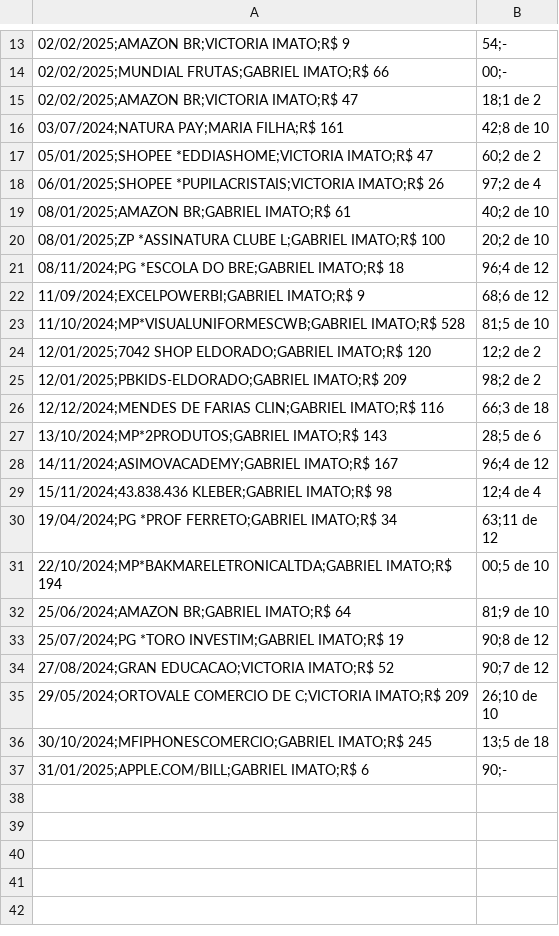
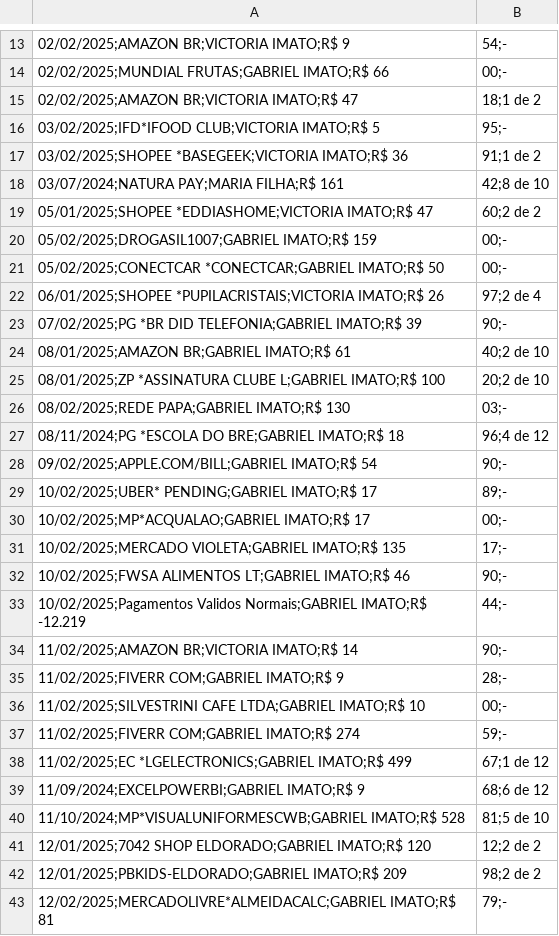
Before and after one commit to Imatolas/cartao_xp, a CSV file: faturas/Fatura2025-03-10.csv, drawn as a sheet; only a part is shown, gaps mark what is left out; the shorter side is filled out with more unchanged rows; the diff covers the shown part only.

```diff
--- a/faturas/Fatura2025-03-10.csv
+++ b/faturas/Fatura2025-03-10.csv
@@ -15,8 +15,25 @@
 02/02/2025;AMAZON BR;VICTORIA IMATO;R$ 47,18;1 de 2
+03/02/2025;IFD*IFOOD CLUB;VICTORIA IMATO;R$ 5,95;-
+03/02/2025;SHOPEE *BASEGEEK;VICTORIA IMATO;R$ 36,91;1 de 2
 03/07/2024;NATURA PAY;MARIA FILHA;R$ 161,42;8 de 10
 05/01/2025;SHOPEE *EDDIASHOME;VICTORIA IMATO;R$ 47,60;2 de 2
+05/02/2025;DROGASIL1007;GABRIEL IMATO;R$ 159,00;-
+05/02/2025;CONECTCAR   *CONECTCAR;GABRIEL IMATO;R$ 50,00;-
 06/01/2025;SHOPEE *PUPILACRISTAIS;VICTORIA IMATO;R$ 26,97;2 de 4
+07/02/2025;PG *BR DID TELEFONIA;GABRIEL IMATO;R$ 39,90;-
 08/01/2025;AMAZON BR;GABRIEL IMATO;R$ 61,40;2 de 10
 08/01/2025;ZP *ASSINATURA CLUBE L;GABRIEL IMATO;R$ 100,20;2 de 10
+08/02/2025;REDE PAPA;GABRIEL IMATO;R$ 130,03;-
 08/11/2024;PG *ESCOLA DO BRE;GABRIEL IMATO;R$ 18,96;4 de 12
+09/02/2025;APPLE.COM/BILL;GABRIEL IMATO;R$ 54,90;-
+10/02/2025;UBER* PENDING;GABRIEL IMATO;R$ 17,89;-
+10/02/2025;MP*ACQUALAO;GABRIEL IMATO;R$ 17,00;-
+10/02/2025;MERCADO VIOLETA;GABRIEL IMATO;R$ 135,17;-
+10/02/2025;FWSA ALIMENTOS LT;GABRIEL IMATO;R$ 46,90;-
+10/02/2025;Pagamentos Validos Normais;GABRIEL IMATO;R$ -12.219,44;-
+11/02/2025;AMAZON BR;VICTORIA IMATO;R$ 14,90;-
+11/02/2025;FIVERR COM;GABRIEL IMATO;R$ 9,28;-
+11/02/2025;SILVESTRINI CAFE LTDA;GABRIEL IMATO;R$ 10,00;-
+11/02/2025;FIVERR COM;GABRIEL IMATO;R$ 274,59;-
+11/02/2025;EC *LGELECTRONICS;GABRIEL IMATO;R$ 499,67;1 de 12
 11/09/2024;EXCELPOWERBI;GABRIEL IMATO;R$ 9,68;6 de 12
@@ -25 +42,2 @@
 12/01/2025;PBKIDS-ELDORADO;GABRIEL IMATO;R$ 209,98;2 de 2
+12/02/2025;MERCADOLIVRE*ALMEIDACALC;GABRIEL IMATO;R$ 81,79;-
```
Also changed, not shown: 12 added rows elsewhere in this file, 1 other file.
